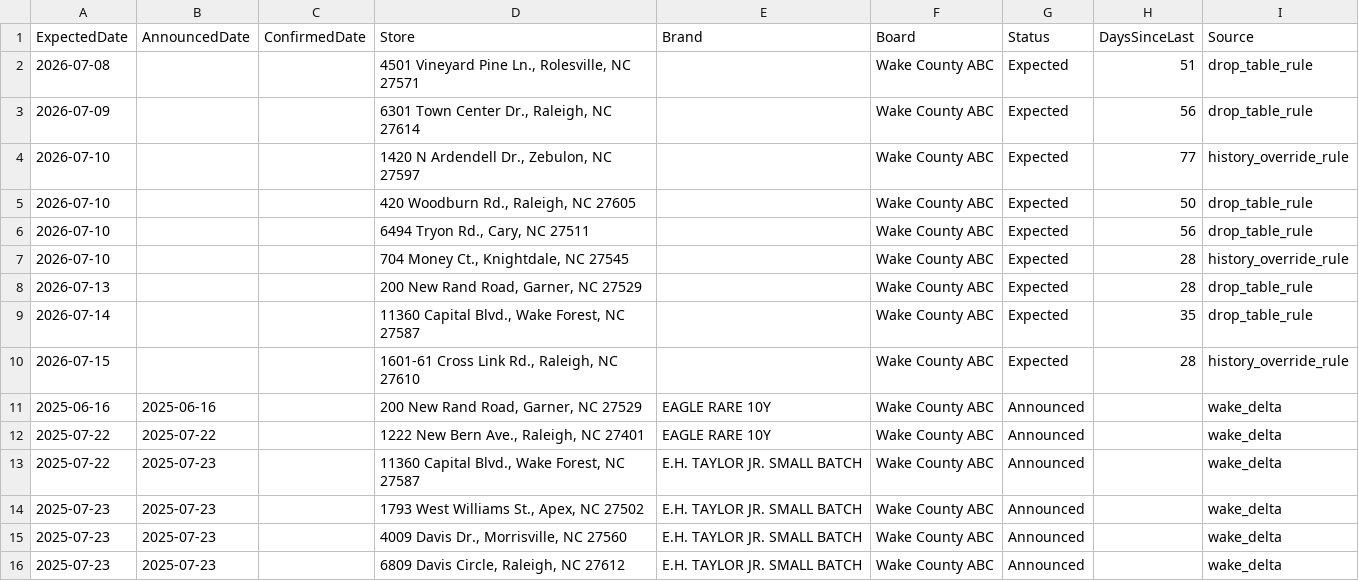
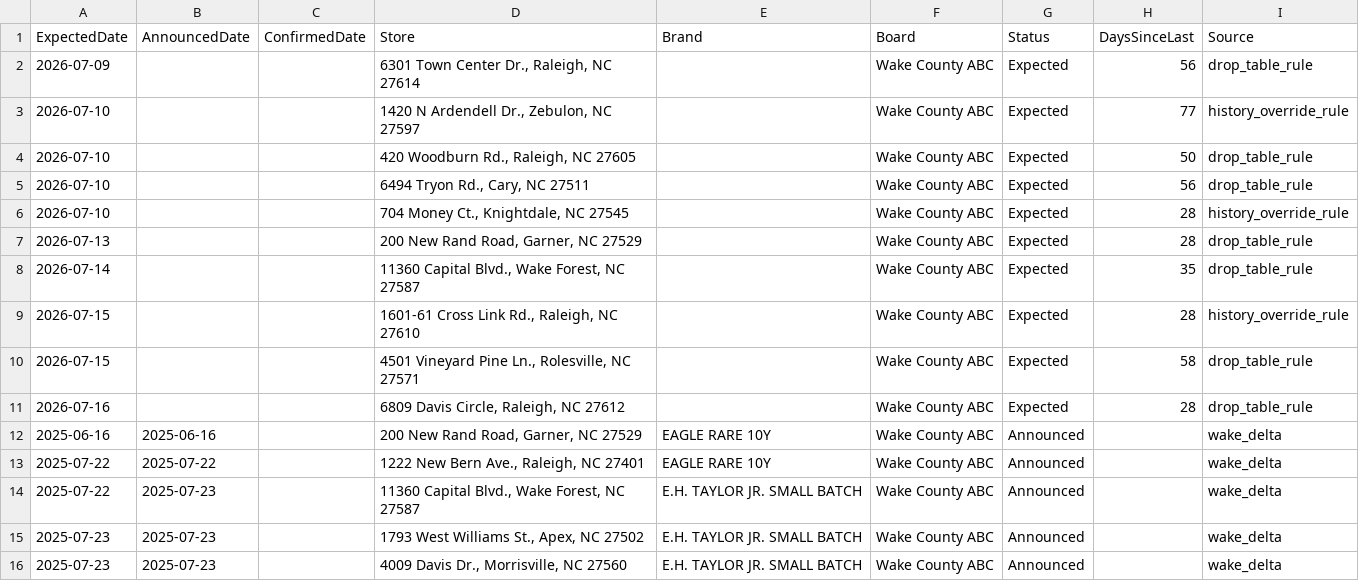
Before and after one commit to bourbonhunter/bourbon-pourcast-frontend, a CSV file: drop_tracker.csv, drawn as a sheet; only a part is shown; the shorter side is filled out with more unchanged rows.

```diff
--- a/drop_tracker.csv
+++ b/drop_tracker.csv
@@ -1,3 +1,2 @@
 ExpectedDate,AnnouncedDate,ConfirmedDate,Store,Brand,Board,Status,DaysSinceLast,Source
-2026-07-08,,,"4501 Vineyard Pine Ln., Rolesville, NC 27571",,Wake County ABC,Expected,51,drop_table_rule
 2026-07-09,,,"6301 Town Center Dr., Raleigh, NC 27614",,Wake County ABC,Expected,56,drop_table_rule
@@ -10,2 +9,4 @@ ExpectedDate,AnnouncedDate,ConfirmedDate,Store,Brand,Board,Status,DaysSinceLast,
 2026-07-15,,,"1601-61 Cross Link Rd., Raleigh, NC 27610",,Wake County ABC,Expected,28,history_override_rule
+2026-07-15,,,"4501 Vineyard Pine Ln., Rolesville, NC 27571",,Wake County ABC,Expected,58,drop_table_rule
+2026-07-16,,,"6809 Davis Circle, Raleigh, NC 27612",,Wake County ABC,Expected,28,drop_table_rule
 2025-06-16,2025-06-16,,"200 New Rand Road, Garner, NC 27529",EAGLE RARE 10Y,Wake County ABC,Announced,,wake_delta
```
Also changed, not shown: 2 other files.
